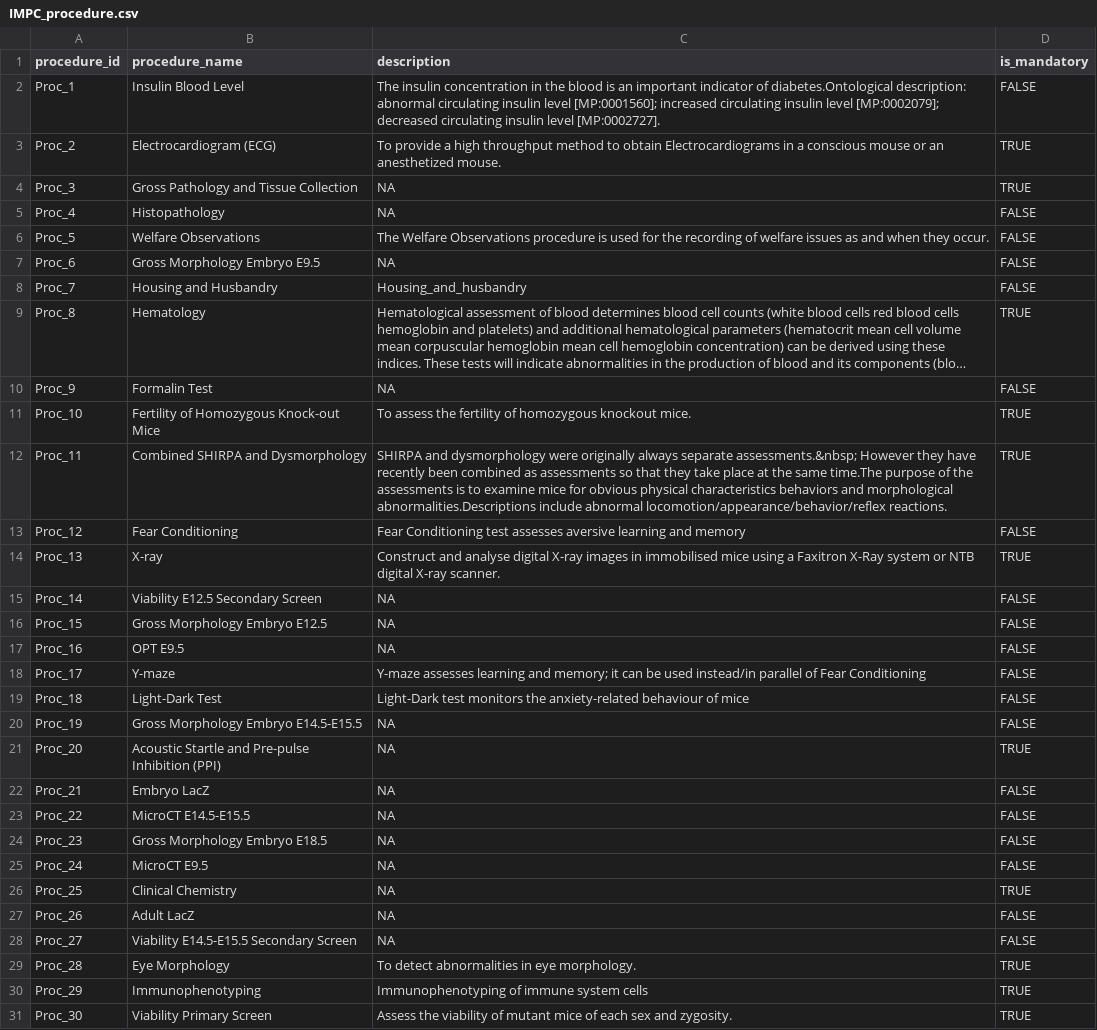
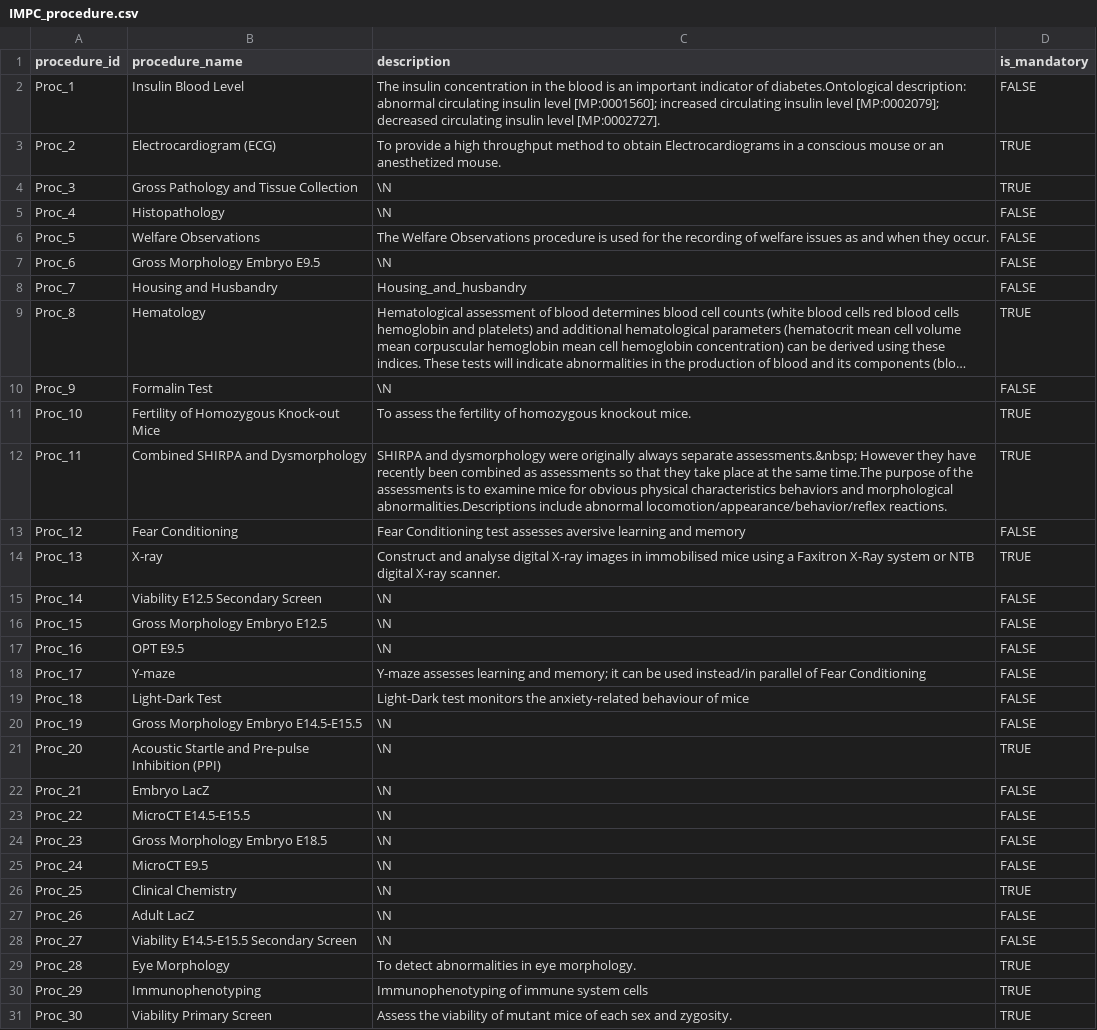
Before and after one commit to megan4t-code/Group6DCDM25, a CSV file: clean_input_files/all_db_files/IMPC_procedure.csv, drawn as a sheet; only a part is shown; long unchanged cells end in …; the diff covers the shown part only; the diff names each change by its address in the sheet, - before the commit and + after, or states it on an @@ line.

```diff
--- a/clean_input_files/all_db_files/IMPC_procedure.csv
+++ b/clean_input_files/all_db_files/IMPC_procedure.csv
-C4:C5 (description): NA
+C4:C5 (description): \N
-C7 (description): NA
+C7 (description): \N
-C10 (description): NA
+C10 (description): \N
-C15:C17 (description): NA
+C15:C17 (description): \N
-C20:C28 (description): NA
+C20:C28 (description): \N
```
Also changed, not shown: 14 edited cells elsewhere in this file, clean_input_files/all_db_files/IMPC_parameters.csv, 3 other files.
